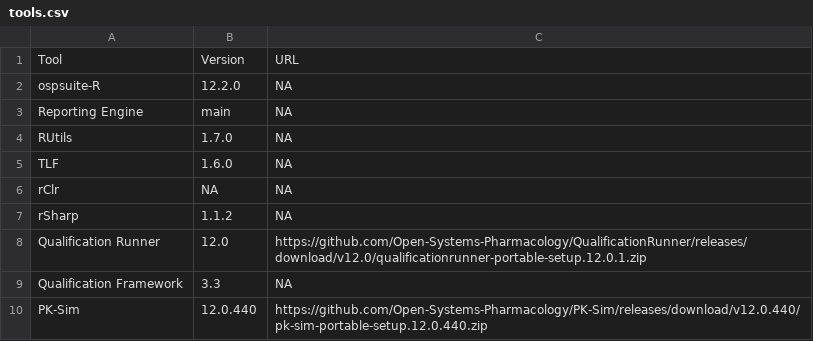
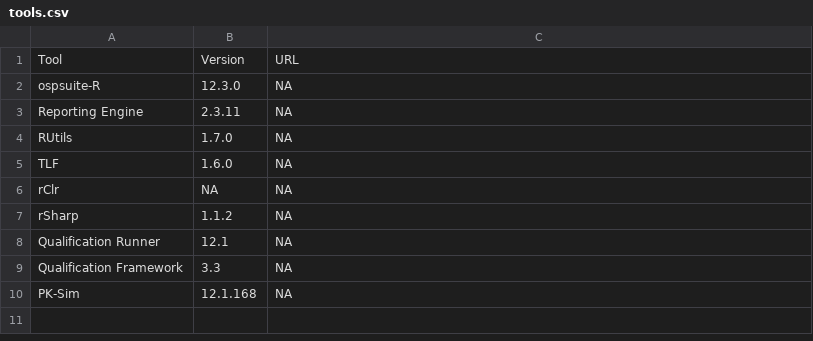
Before and after one commit to Open-Systems-Pharmacology/OSP-PBPK-Model-Library, a CSV file: tools.csv, drawn as a sheet.

```diff
--- a/tools.csv
+++ b/tools.csv
@@ -1,4 +1,4 @@
 Tool,Version,URL
-ospsuite-R,12.2.0,NA
-Reporting Engine,main,NA
+ospsuite-R,12.3.0,NA
+Reporting Engine,2.3.11,NA
 RUtils,1.7.0,NA
@@ -7,4 +7,4 @@ rClr,NA,NA
 rSharp,1.1.2,NA
-Qualification Runner,12.0,https://github.com/Open-Systems-Pharmacology/QualificationRunner/releases/download/v12.0/qualificationrunner-portable-setup.12.0.1.zip
+Qualification Runner,12.1,NA
 Qualification Framework,3.3,NA
-PK-Sim,12.0.440,https://github.com/Open-Systems-Pharmacology/PK-Sim/releases/download/v12.0.440/pk-sim-portable-setup.12.0.440.zip
+PK-Sim,12.1.168,NA
```
Also changed, not shown: 4 other files.
